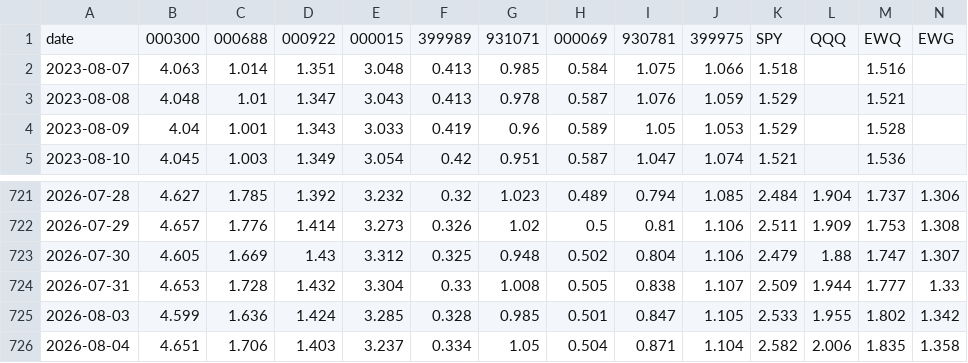
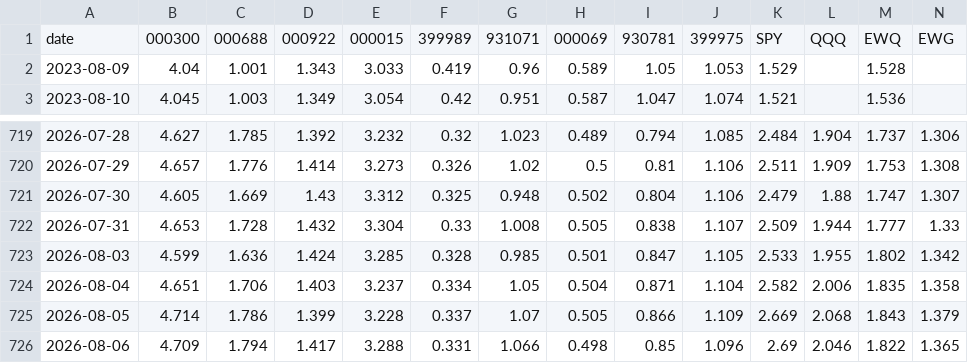
Before and after one commit to ChiaraVan1/equity-risk-premium-monitor, a CSV file: data/etf_price.csv, drawn as a sheet; only a part is shown, gaps mark what is left out; removed rows and columns are numbered as before the commit, all else as after; rows hold the shown columns only; the diff names each change by its address in the sheet, - before the commit and + after, or states it on an @@ line.

```diff
--- a/data/etf_price.csv
+++ b/data/etf_price.csv
-row 2: 2023-08-07 | 4.063 | 1.014 | 1.351 | 3.048 | 0.413 | 0.985 | 0.584 | 1.075 | 1.066 | 1.518 |  | 1.516
-row 3: 2023-08-08 | 4.048 | 1.01 | 1.347 | 3.043 | 0.413 | 0.978 | 0.587 | 1.076 | 1.059 | 1.529 |  | 1.521
+row 725: 2026-08-05 | 4.714 | 1.786 | 1.399 | 3.228 | 0.337 | 1.07 | 0.505 | 0.866 | 1.109 | 2.669 | 2.068 | 1.843 | 1.379
+row 726: 2026-08-06 | 4.709 | 1.794 | 1.417 | 3.288 | 0.331 | 1.066 | 0.498 | 0.85 | 1.096 | 2.69 | 2.046 | 1.822 | 1.365
```
Also changed, not shown: data/simple_etf_metrics.csv, 2 other files.
